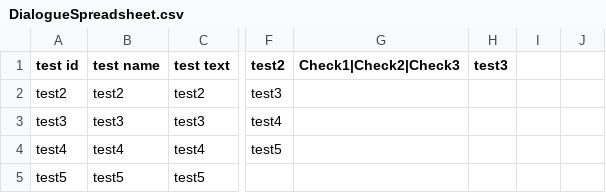
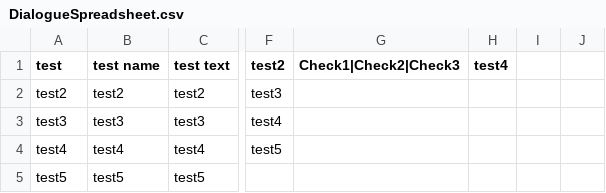
Before and after one commit to Bonk1ng/All-Flocked-Up-Unity, a CSV file: Assets/StreamingAssets/DialogueSpreadsheet.csv, drawn as a sheet; only a part is shown, gaps mark what is left out; the diff names each change by its address in the sheet, - before the commit and + after, or states it on an @@ line.

```diff
--- a/Assets/StreamingAssets/DialogueSpreadsheet.csv
+++ b/Assets/StreamingAssets/DialogueSpreadsheet.csv
-A1: test id
+A1: test
-H1: test3
+H1: test4
```
Also changed, not shown: 2 other files.
